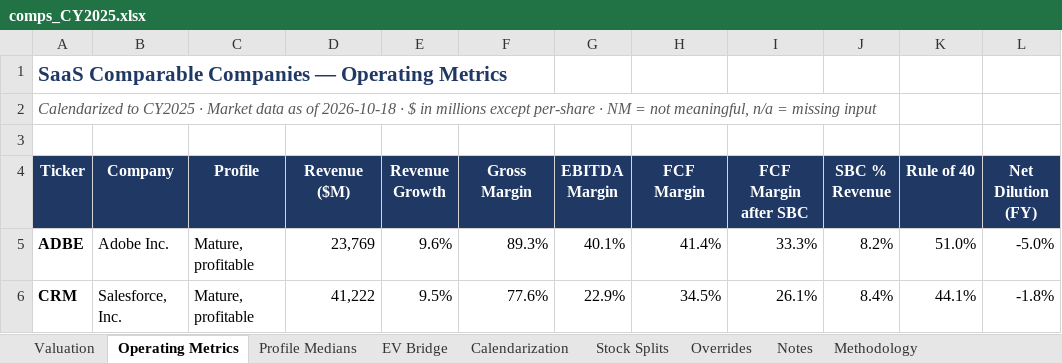
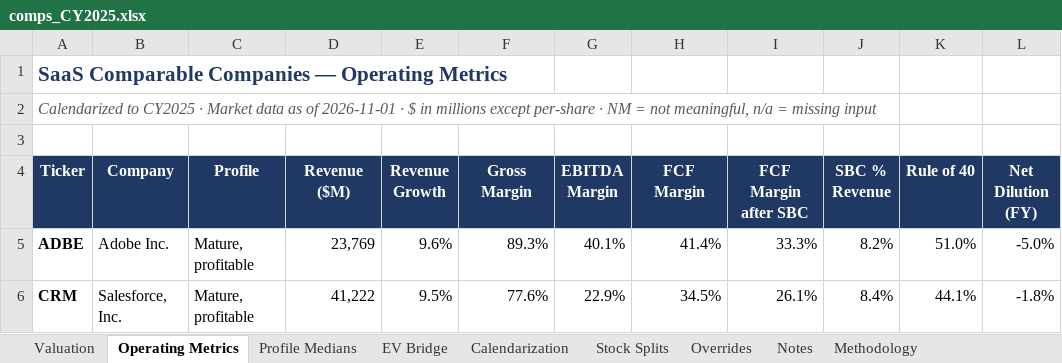
Before and after one commit to ranabrahami/saas-valuation-engine, an Excel workbook: outputs/comps_CY2025.xlsx, sheet Operating Metrics, drawn as a sheet; only a part is shown; values as stored, in another font and other column widths than the file's, no borders; the diff names each change by its address in the sheet, - before the commit and + after, or states it on an @@ line.

```diff
--- a/outputs/comps_CY2025.xlsx (sheet Operating Metrics)
+++ b/outputs/comps_CY2025.xlsx (sheet Operating Metrics)
-A2 (Ticker): …as of 2026-10-18 · $…
+A2 (Ticker): …as of 2026-11-01 · $…
```
Also changed, not shown: sheet Valuation, sheet EV Bridge, sheet Profile Medians, outputs/dcf_models.xlsx, outputs/ranking.xlsx, 3 other files.
